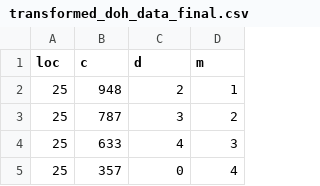
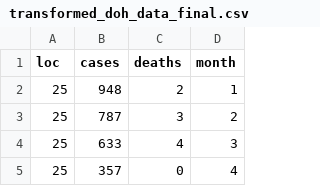
Before and after one commit to elliot-tomorrow/music-thingy, a CSV file: transformed_doh_data_final.csv, drawn as a sheet; only a part is shown.

Commit message:
Update transformed_doh_data_final.csv

```diff
--- a/transformed_doh_data_final.csv
+++ b/transformed_doh_data_final.csv
@@ -1,2 +1,2 @@
-loc,c,d,m
+loc,cases,deaths,month
 25,948,2,1
```
